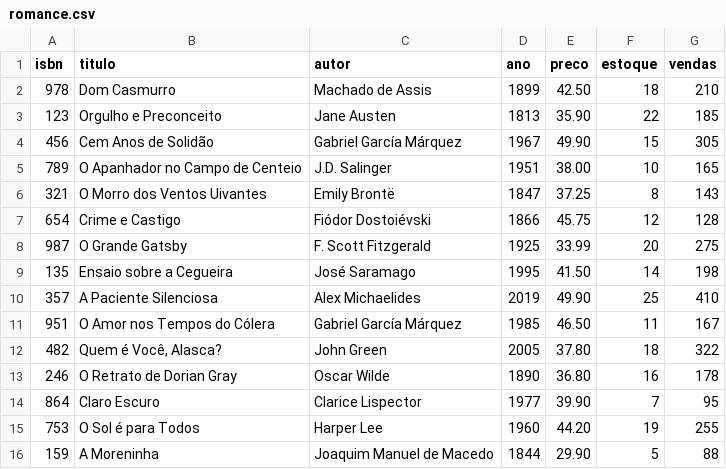
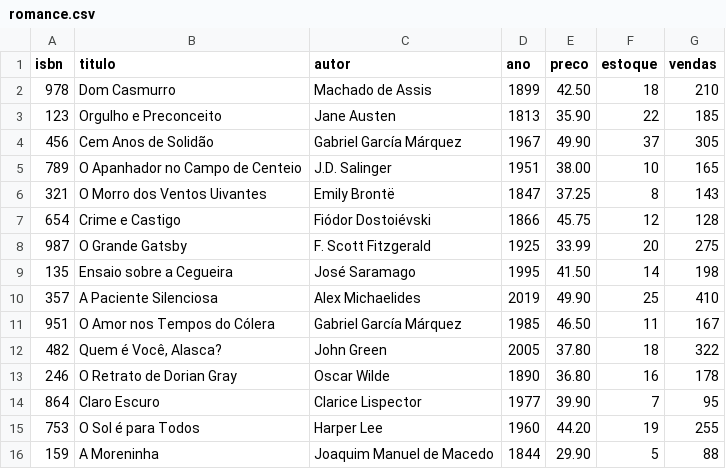
Before and after one commit to Gabriel-Araujo12/projeto1_edb2, a CSV file: ArquivosCSV/romance.csv, drawn as a sheet.

```diff
--- a/ArquivosCSV/romance.csv
+++ b/ArquivosCSV/romance.csv
@@ -3,3 +3,3 @@ isbn;titulo;autor;ano;preco;estoque;vendas
 123;Orgulho e Preconceito;Jane Austen;1813;35.90;22;185
-456;Cem Anos de Solidão;Gabriel García Márquez;1967;49.90;15;305
+456;Cem Anos de Solidão;Gabriel García Márquez;1967;49.90;37;305
 789;O Apanhador no Campo de Centeio;J.D. Salinger;1951;38.00;10;165
```
Also changed, not shown: 8 other files.
